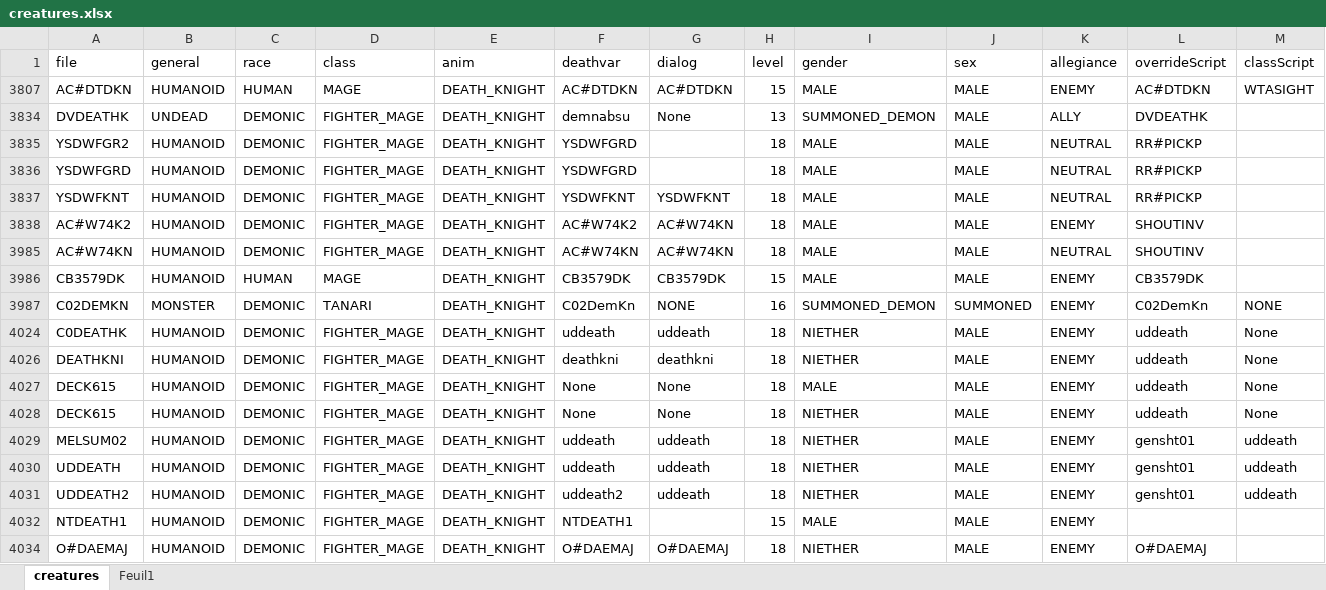
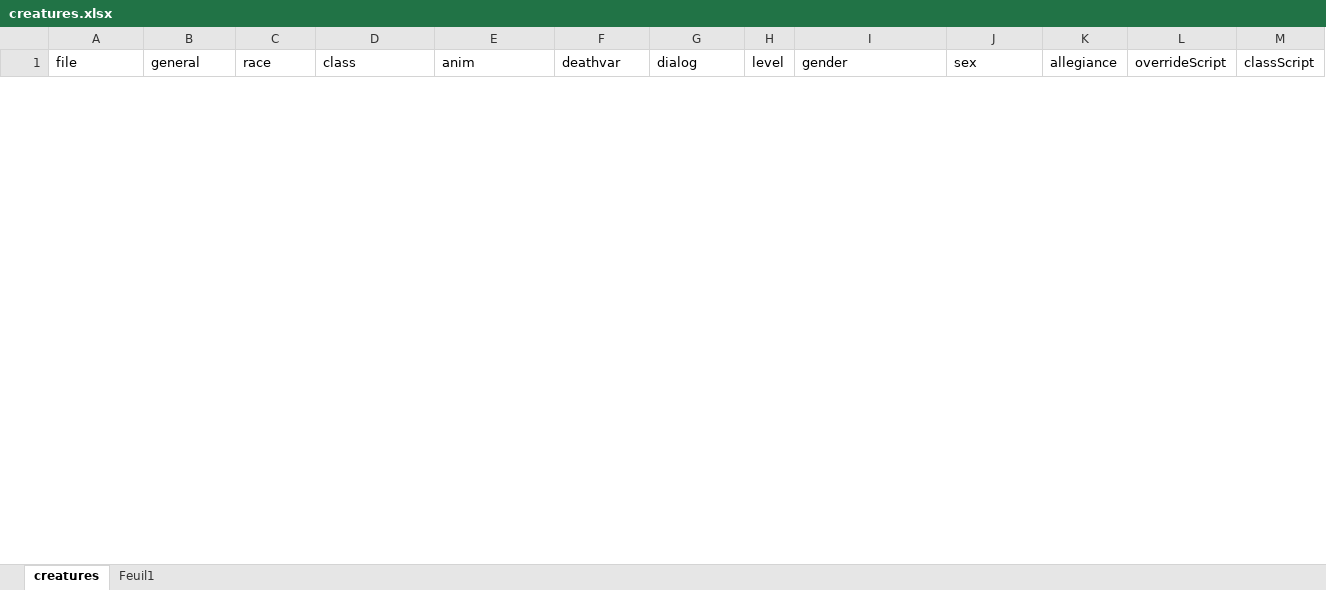
Before and after one commit to arnaudpourbaix/enhanced-creatures, an Excel workbook: assets/creatures.xlsx, sheet creatures, drawn as a sheet; only a part is shown; values as stored, in another font and other column widths than the file's, no borders; table styles not drawn; removed rows and columns are numbered as before the commit, all else as after; rows hold the shown columns only; the diff covers the shown part only; the diff names each change by its address in the sheet, - before the commit and + after, or states it on an @@ line.

```diff
--- a/assets/creatures.xlsx (sheet creatures)
+++ b/assets/creatures.xlsx (sheet creatures)
@@ row 3807 hidden: AC#DTDKN | HUMANOID | HUMAN | MAGE | DEATH_KNIGHT | AC#DTDKN | AC#DTDKN | 15 | MALE | MALE | ENEMY | AC#DTDKN | WTASIGHT @@
@@ row 3834 hidden: DVDEATHK | UNDEAD | DEMONIC | FIGHTER_MAGE | DEATH_KNIGHT | demnabsu | None | 13 | SUMMONED_DEMON | MALE | ALLY | DVDEATHK @@
@@ row 3835 hidden: YSDWFGR2 | HUMANOID | DEMONIC | FIGHTER_MAGE | DEATH_KNIGHT | YSDWFGRD |  | 18 | MALE | MALE | NEUTRAL | RR#PICKP @@
@@ row 3836 hidden: YSDWFGRD | HUMANOID | DEMONIC | FIGHTER_MAGE | DEATH_KNIGHT | YSDWFGRD |  | 18 | MALE | MALE | NEUTRAL | RR#PICKP @@
@@ row 3837 hidden: YSDWFKNT | HUMANOID | DEMONIC | FIGHTER_MAGE | DEATH_KNIGHT | YSDWFKNT | YSDWFKNT | 18 | MALE | MALE | NEUTRAL | RR#PICKP @@
@@ row 3838 hidden: AC#W74K2 | HUMANOID | DEMONIC | FIGHTER_MAGE | DEATH_KNIGHT | AC#W74K2 | AC#W74KN | 18 | MALE | MALE | ENEMY | SHOUTINV @@
@@ row 3985 hidden: AC#W74KN | HUMANOID | DEMONIC | FIGHTER_MAGE | DEATH_KNIGHT | AC#W74KN | AC#W74KN | 18 | MALE | MALE | NEUTRAL | SHOUTINV @@
@@ row 3986 hidden: CB3579DK | HUMANOID | HUMAN | MAGE | DEATH_KNIGHT | CB3579DK | CB3579DK | 15 | MALE | MALE | ENEMY | CB3579DK @@
@@ row 3987 hidden: C02DEMKN | MONSTER | DEMONIC | TANARI | DEATH_KNIGHT | C02DemKn | NONE | 16 | SUMMONED_DEMON | SUMMONED | ENEMY | C02DemKn | NONE @@
@@ row 4024 hidden: C0DEATHK | HUMANOID | DEMONIC | FIGHTER_MAGE | DEATH_KNIGHT | uddeath | uddeath | 18 | NIETHER | MALE | ENEMY | uddeath | None @@
@@ row 4026 hidden: DEATHKNI | HUMANOID | DEMONIC | FIGHTER_MAGE | DEATH_KNIGHT | deathkni | deathkni | 18 | NIETHER | MALE | ENEMY | uddeath | None @@
@@ row 4027 hidden: DECK615 | HUMANOID | DEMONIC | FIGHTER_MAGE | DEATH_KNIGHT | None | None | 18 | MALE | MALE | ENEMY | uddeath | None @@
@@ row 4028 hidden: DECK615 | HUMANOID | DEMONIC | FIGHTER_MAGE | DEATH_KNIGHT | None | None | 18 | NIETHER | MALE | ENEMY | uddeath | None @@
@@ row 4029 hidden: MELSUM02 | HUMANOID | DEMONIC | FIGHTER_MAGE | DEATH_KNIGHT | uddeath | uddeath | 18 | NIETHER | MALE | ENEMY | gensht01 | uddeath @@
@@ row 4030 hidden: UDDEATH | HUMANOID | DEMONIC | FIGHTER_MAGE | DEATH_KNIGHT | uddeath | uddeath | 18 | NIETHER | MALE | ENEMY | gensht01 | uddeath @@
@@ row 4031 hidden: UDDEATH2 | HUMANOID | DEMONIC | FIGHTER_MAGE | DEATH_KNIGHT | uddeath2 | uddeath | 18 | NIETHER | MALE | ENEMY | gensht01 | uddeath @@
@@ row 4032 hidden: NTDEATH1 | HUMANOID | DEMONIC | FIGHTER_MAGE | DEATH_KNIGHT | NTDEATH1 |  | 15 | MALE | MALE | ENEMY @@
@@ row 4034 hidden: O#DAEMAJ | HUMANOID | DEMONIC | FIGHTER_MAGE | DEATH_KNIGHT | O#DAEMAJ | O#DAEMAJ | 18 | NIETHER | MALE | ENEMY | O#DAEMAJ @@
```
Also changed, not shown: 2 added rows and 7 hidden or unhidden rows elsewhere in this sheet, hidden cells, 4 other files.
